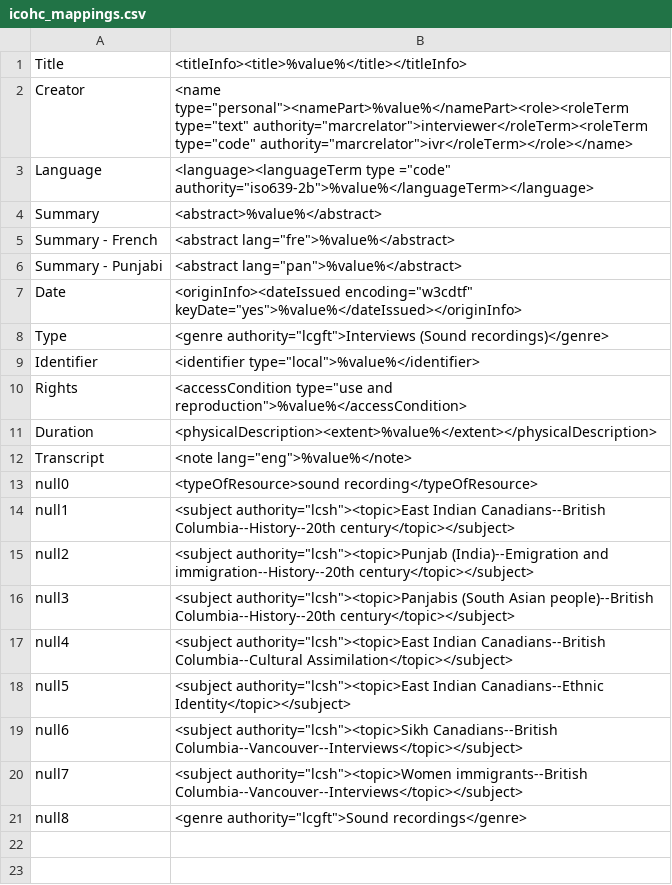
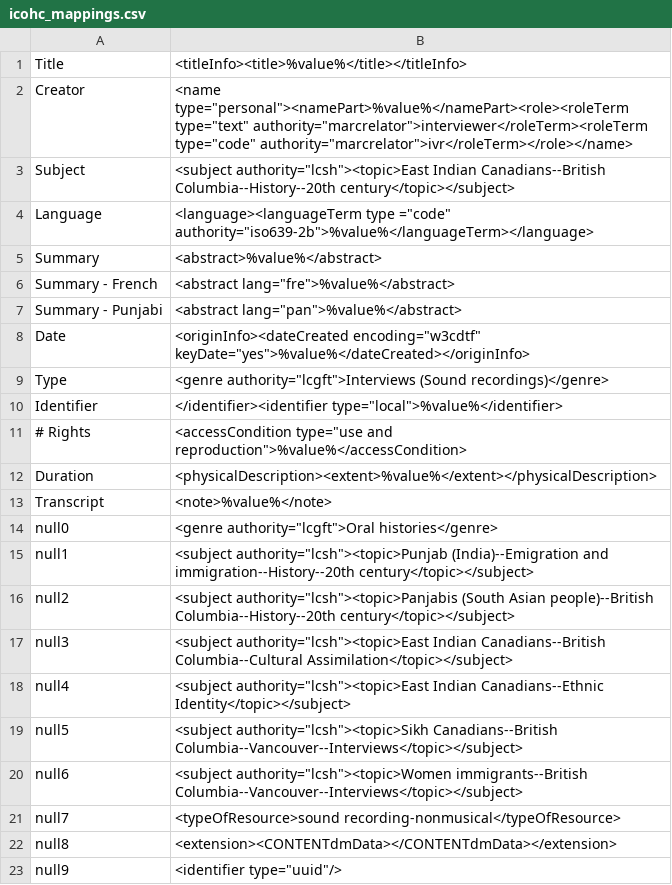
Before and after one commit to MarcusBarnes/mik, a CSV file: extras/sfu/mappings_files/icohc_mappings.csv, drawn as a sheet; addresses are those after the commit; the diff names each change by its address in the sheet, - before the commit and + after, or states it on an @@ line.

Commit message:
Updated some .ini and mappings files.

```diff
--- a/extras/sfu/mappings_files/icohc_mappings.csv
+++ b/extras/sfu/mappings_files/icohc_mappings.csv
+row 3: Subject | <subject authority="lcsh"><topic>East Indian Canadians--British Columbia--History--20th century</topic></subject>
-B8: <originInfo><dateIssued encoding="w3cdtf" keyDate="yes">%value%</dateIssued></originInfo>
+B8: <originInfo><dateCreated encoding="w3cdtf" keyDate="yes">%value%</dateCreated></originInfo>
-B10: <identifier type="local">%value%</identifier>
+B10: </identifier><identifier type="local">%value%</identifier>
-A11: Rights
+A11: # Rights
-B13: <note lang="eng">%value%</note>
+B13: <note>%value%</note>
-B14: <typeOfResource>sound recording</typeOfResource>
+B14: <genre authority="lcgft">Oral histories</genre>
-B15: <subject authority="lcsh"><topic>East Indian Canadians--British Columbia--History--20th century</topic></subject>
+B15: <subject authority="lcsh"><topic>Punjab (India)--Emigration and immigration--History--20th century</topic></subject>
-B16: <subject authority="lcsh"><topic>Punjab (India)--Emigration and immigration--History--20th century</topic></subject>
+B16: <subject authority="lcsh"><topic>Panjabis (South Asian people)--British Columbia--History--20th century</topic></subject>
-B17: <subject authority="lcsh"><topic>Panjabis (South Asian people)--British Columbia--History--20th century</topic></subject>
+B17: <subject authority="lcsh"><topic>East Indian Canadians--British Columbia--Cultural Assimilation</topic></subject>
-B18: …authority="lcsh"><topic>East Indian Canadians--British Columbia--Cultural Assimilation</topic></subject>
+B18: …authority="lcsh"><topic>East Indian Canadians--Ethnic Identity</topic></subject>
-B19: <subject authority="lcsh"><topic>East Indian Canadians--Ethnic Identity</topic></subject>
+B19: <subject authority="lcsh"><topic>Sikh Canadians--British Columbia--Vancouver--Interviews</topic></subject>
-B20: <subject authority="lcsh"><topic>Sikh Canadians--British Columbia--Vancouver--Interviews</topic></subject>
+B20: <subject authority="lcsh"><topic>Women immigrants--British Columbia--Vancouver--Interviews</topic></subject>
-B21: <subject authority="lcsh"><topic>Women immigrants--British Columbia--Vancouver--Interviews</topic></subject>
+B21: <typeOfResource>sound recording-nonmusical</typeOfResource>
-B22: <genre authority="lcgft">Sound recordings</genre>
+B22: <extension><CONTENTdmData></CONTENTdmData></extension>
+row 23: null9 | <identifier type="uuid"/>
```
Also changed, not shown: extras/sfu/mappings_files/canadianjewishreview_mappings.csv, 1 other file.
